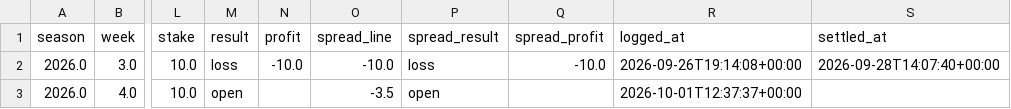
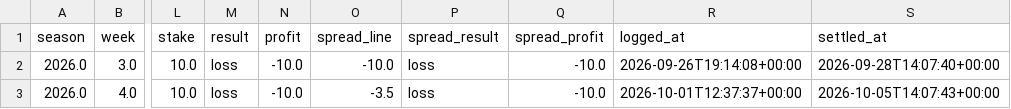
Before and after one commit to JimmyMick/nfl-pickem, a CSV file: predictions/cloud/paper_nonelo_plays.csv, drawn as a sheet; only a part is shown, gaps mark what is left out; the diff names each change by its address in the sheet, - before the commit and + after, or states it on an @@ line.

```diff
--- a/predictions/cloud/paper_nonelo_plays.csv
+++ b/predictions/cloud/paper_nonelo_plays.csv
-M3 (result): open
+M3 (result): loss
-N3 (profit): (empty)
+N3 (profit): -10.0
-P3 (spread_result): open
+P3 (spread_result): loss
-Q3 (spread_profit): (empty)
+Q3 (spread_profit): -10.0
-S3 (settled_at): (empty)
+S3 (settled_at): 2026-10-05T14:07:43+00:00
```
Also changed, not shown: predictions/cloud/graded_games.csv, predictions/cloud/paper_plays.csv, 4 other files.
